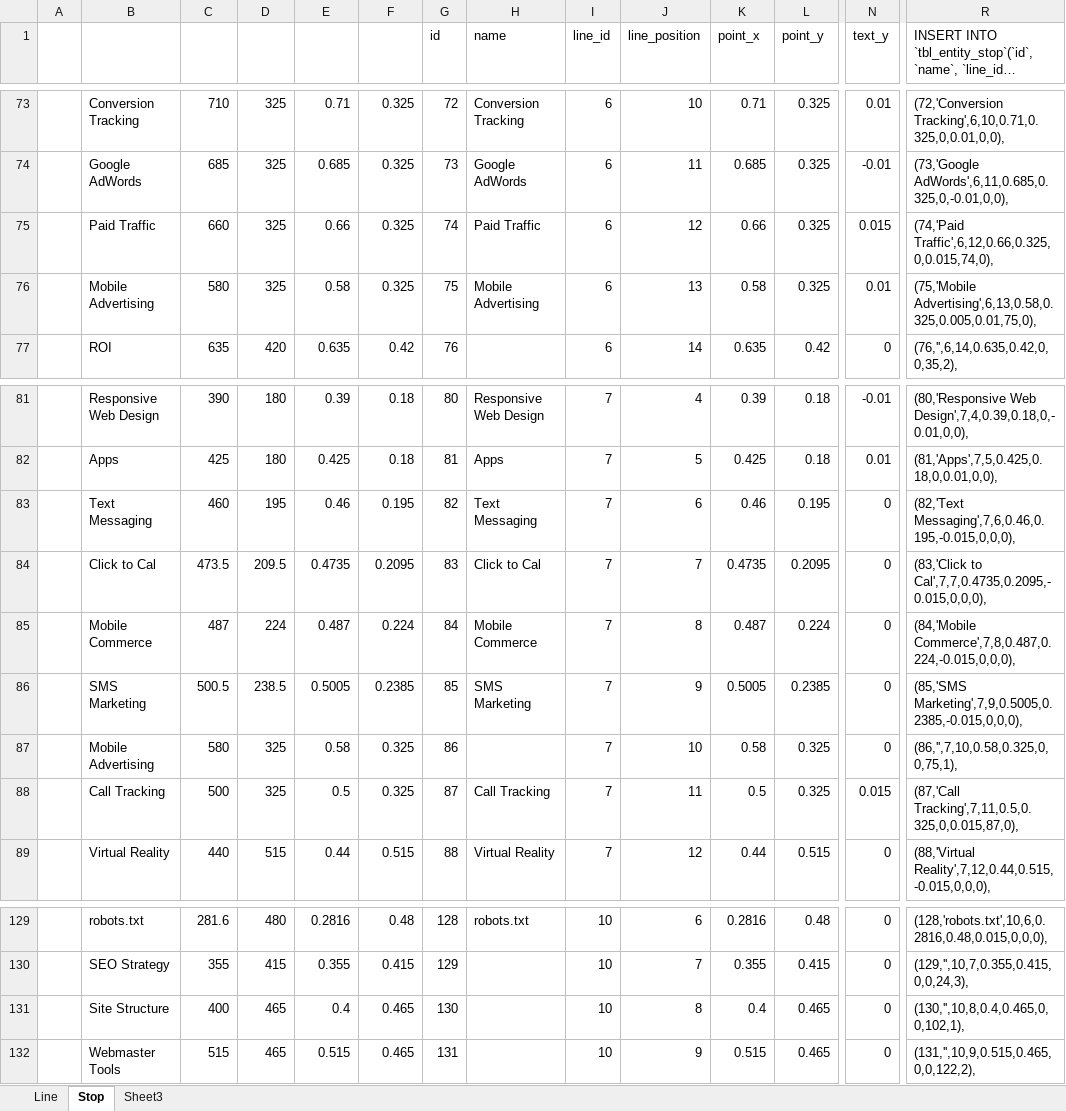
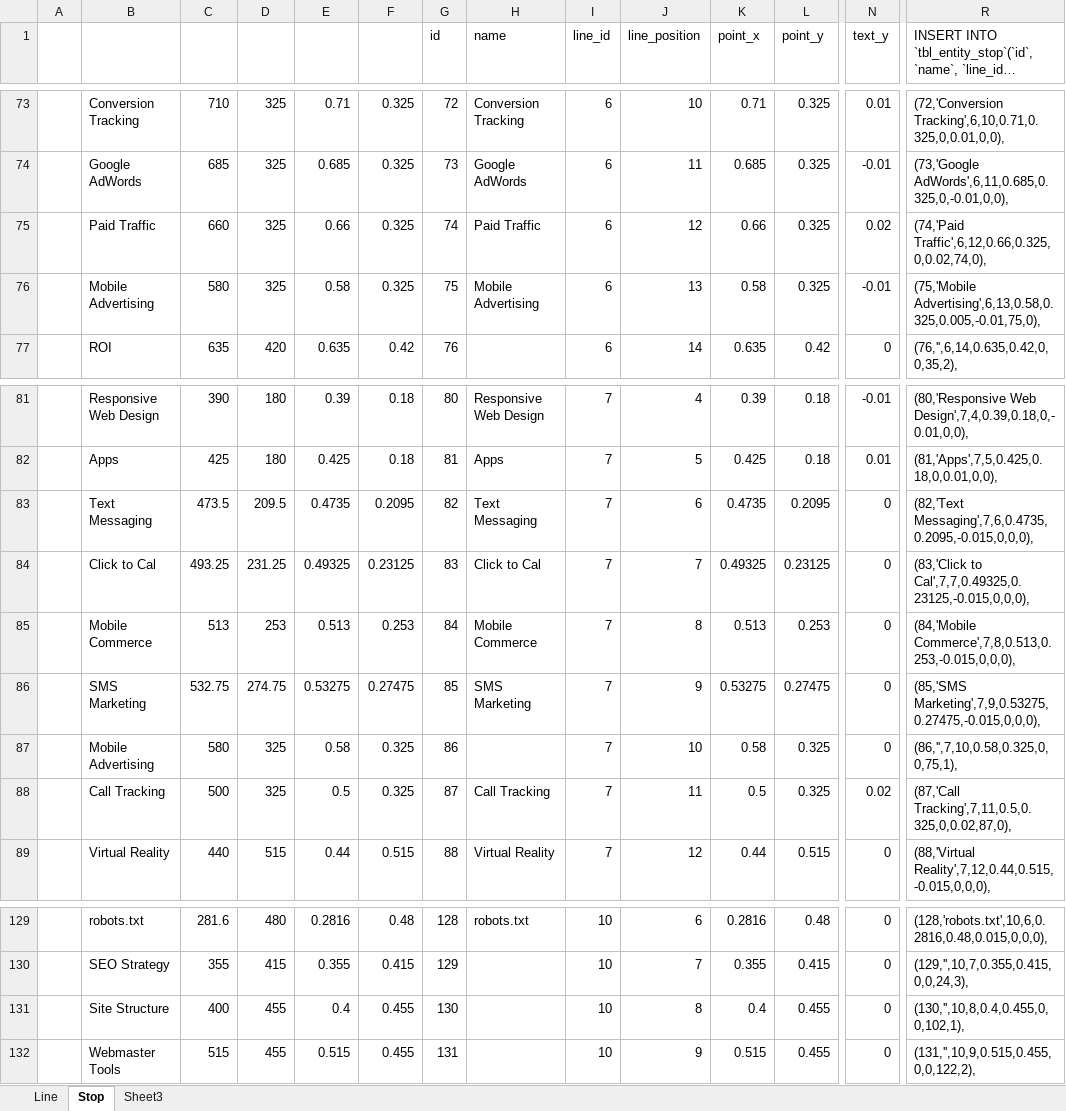
Before and after one commit to allenpluto/service_map, an Excel workbook: model_position_data.xlsx, sheet Stop, drawn as a sheet; only a part is shown, gaps mark what is left out; long unchanged cells end in …; values as stored, in another font and other column widths than the file's, no borders; removed rows and columns are numbered as before the commit, all else as after; rows hold the shown columns only; the diff covers the shown part only; the diff names each change by its address in the sheet, - before the commit and + after, or states it on an @@ line.

Commit message:
Version 1.3.0
Draw Junction Path (only supoort 1-2 points for now)
Add track points
Points and text position adjust

```diff
--- a/model_position_data.xlsx (sheet Stop)
+++ b/model_position_data.xlsx (sheet Stop)
-N75 (text_y): 0.015
+N75 (text_y): 0.02
-R75: (74,'Paid Traffic',6,12,0.66,0.325,0,0.015,74,0),
+R75: (74,'Paid Traffic',6,12,0.66,0.325,0,0.02,74,0),
-N76 (text_y): 0.01
+N76 (text_y): -0.01
-R76: (75,'Mobile Advertising',6,13,0.58,0.325,0.005,0.01,75,0),
+R76: (75,'Mobile Advertising',6,13,0.58,0.325,0.005,-0.01,75,0),
-row 83:  | Text Messaging | 460 | 195 | 0.46 | 0.195 | 82 | Text Messaging | 7 | 6 | 0.46 | 0.195 | 0 | (82,'Text Messaging',7,6,0.46,0.195,-0.015,0,0,0),
-B83: Click to Cal
+B83: Text Messaging
-G83 (id): 83
+G83 (id): 82
-H83 (name): Click to Cal
+H83 (name): Text Messaging
-J83 (line_position): 7
+J83 (line_position): 6
-R83: (83,'Click to Cal',7,7,0.4735,0.2095,-0.015,0,0,0),
+R83: (82,'Text Messaging',7,6,0.4735,0.2095,-0.015,0,0,0),
+row 84:  | Click to Cal | 493.25 | 231.25 | 0.49325 | 0.23125 | 83 | Click to Cal | 7 | 7 | 0.49325 | 0.23125 | 0 | (83,'Click to Cal',7,7,0.49325,0.23125,-0.015,0,0,0),
-C85: 487
+C85: 513
-D85: 224
+D85: 253
-E85: 0.487
+E85: 0.513
-F85: 0.224
+F85: 0.253
-K85 (point_x): 0.487
+K85 (point_x): 0.513
-L85 (point_y): 0.224
+L85 (point_y): 0.253
-R85: (84,'Mobile Commerce',7,8,0.487,0.224,-0.015,0,0,0),
+R85: (84,'Mobile Commerce',7,8,0.513,0.253,-0.015,0,0,0),
-C86: 500.5
+C86: 532.75
-D86: 238.5
+D86: 274.75
-E86: 0.5005
+E86: 0.53275
-F86: 0.2385
+F86: 0.27475
-K86 (point_x): 0.5005
+K86 (point_x): 0.53275
-L86 (point_y): 0.2385
+L86 (point_y): 0.27475
-R86: (85,'SMS Marketing',7,9,0.5005,0.2385,-0.015,0,0,0),
+R86: (85,'SMS Marketing',7,9,0.53275,0.27475,-0.015,0,0,0),
-N88 (text_y): 0.015
+N88 (text_y): 0.02
-R88: (87,'Call Tracking',7,11,0.5,0.325,0,0.015,87,0),
+R88: (87,'Call Tracking',7,11,0.5,0.325,0,0.02,87,0),
-D131:D132: 465
+D131:D132: 455
-F131:F132: 0.465
+F131:F132: 0.455
-L131:L132 (point_y): 0.465
+L131:L132 (point_y): 0.455
-R131: (130,'',10,8,0.4,0.465,0,0,102,1),
+R131: (130,'',10,8,0.4,0.455,0,0,102,1),
-R132: (131,'',10,9,0.515,0.465,0,0,122,2),
+R132: (131,'',10,9,0.515,0.455,0,0,122,2),
```
Also changed, not shown: 23 edited cells elsewhere in this sheet, sheet Line, formulas that keep their value, 2 other files.
